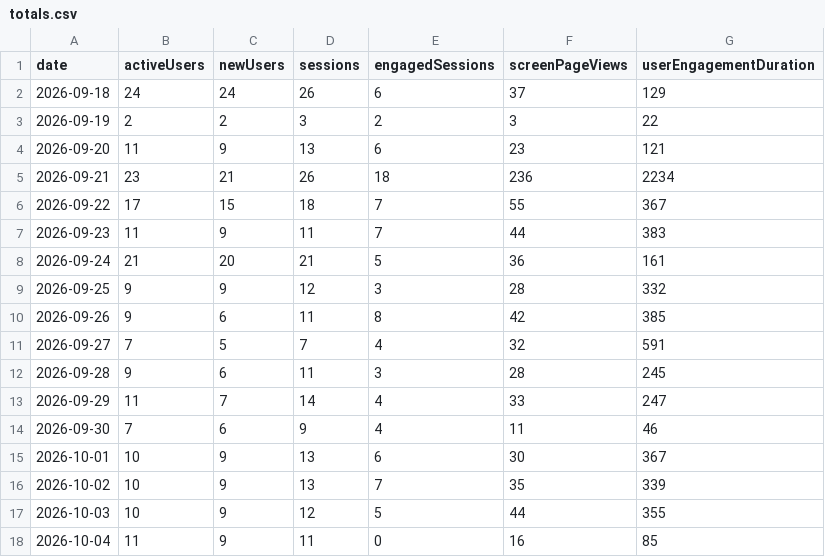
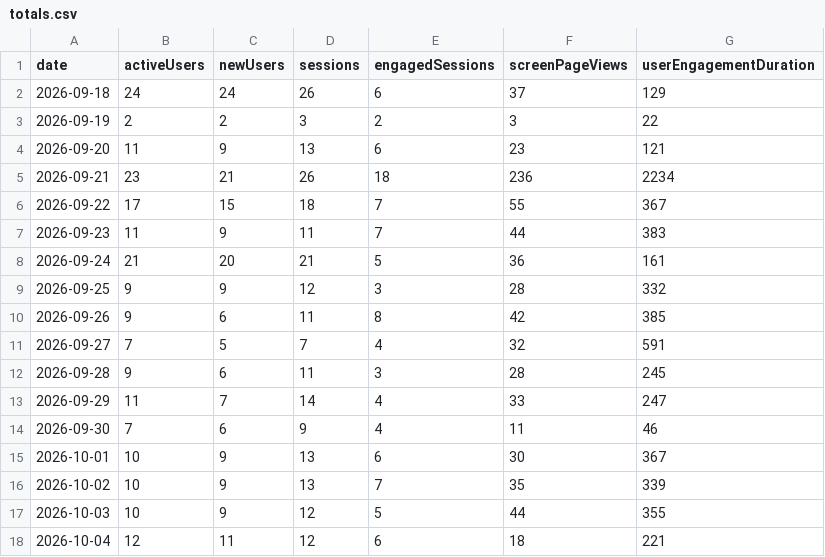
Before and after one commit to thanhnt1910/gsc-data, a CSV file: data/ga4/totals.csv, drawn as a sheet.

```diff
--- a/data/ga4/totals.csv
+++ b/data/ga4/totals.csv
@@ -17,2 +17,2 @@ date,activeUsers,newUsers,sessions,engagedSessions,screenPageViews,userEngagemen
 2026-10-03,10,9,12,5,44,355
-2026-10-04,11,9,11,0,16,85
+2026-10-04,12,11,12,6,18,221
```
Also changed, not shown: data/ga4/channels/2026-10.csv, data/ga4/events/2026-10.csv, 5 other files.
